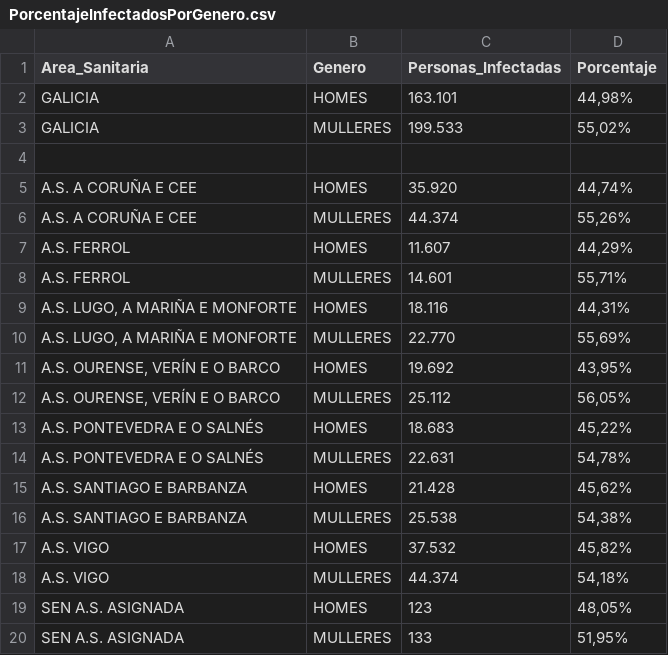
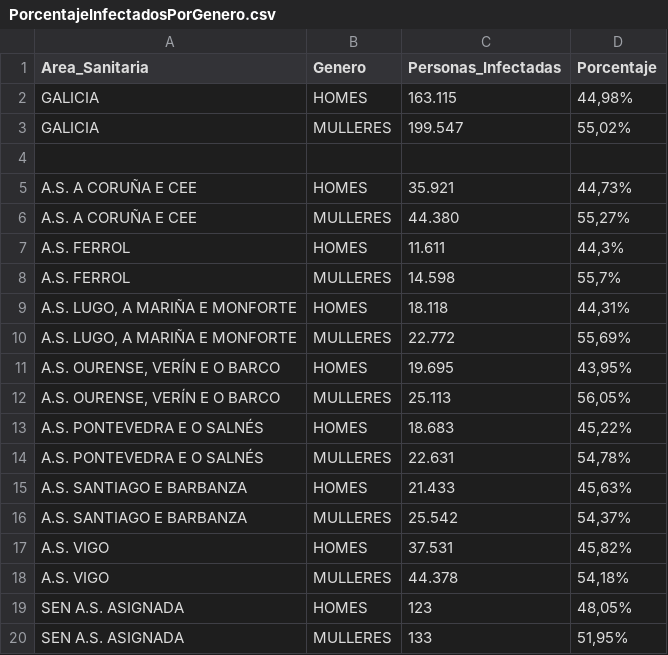
Before and after one commit to jjelosua/sergas-covid19-data, a CSV file: PorcentajeInfectadosPorGenero.csv, drawn as a sheet.

```diff
--- a/PorcentajeInfectadosPorGenero.csv
+++ b/PorcentajeInfectadosPorGenero.csv
@@ -1,19 +1,19 @@
 Area_Sanitaria,Genero,Personas_Infectadas,Porcentaje
-"GALICIA","HOMES","163.101","44,98%"
-"GALICIA","MULLERES","199.533","55,02%"
+"GALICIA","HOMES","163.115","44,98%"
+"GALICIA","MULLERES","199.547","55,02%"
 
-"A.S. A CORUÑA E CEE","HOMES","35.920","44,74%"
-"A.S. A CORUÑA E CEE","MULLERES","44.374","55,26%"
-"A.S. FERROL","HOMES","11.607","44,29%"
-"A.S. FERROL","MULLERES","14.601","55,71%"
-"A.S. LUGO, A MARIÑA E MONFORTE","HOMES","18.116","44,31%"
-"A.S. LUGO, A MARIÑA E MONFORTE","MULLERES","22.770","55,69%"
-"A.S. OURENSE, VERÍN E O BARCO","HOMES","19.692","43,95%"
-"A.S. OURENSE, VERÍN E O BARCO","MULLERES","25.112","56,05%"
+"A.S. A CORUÑA E CEE","HOMES","35.921","44,73%"
+"A.S. A CORUÑA E CEE","MULLERES","44.380","55,27%"
+"A.S. FERROL","HOMES","11.611","44,3%"
+"A.S. FERROL","MULLERES","14.598","55,7%"
+"A.S. LUGO, A MARIÑA E MONFORTE","HOMES","18.118","44,31%"
+"A.S. LUGO, A MARIÑA E MONFORTE","MULLERES","22.772","55,69%"
+"A.S. OURENSE, VERÍN E O BARCO","HOMES","19.695","43,95%"
+"A.S. OURENSE, VERÍN E O BARCO","MULLERES","25.113","56,05%"
 "A.S. PONTEVEDRA E O SALNÉS","HOMES","18.683","45,22%"
 "A.S. PONTEVEDRA E O SALNÉS","MULLERES","22.631","54,78%"
-"A.S. SANTIAGO E BARBANZA","HOMES","21.428","45,62%"
-"A.S. SANTIAGO E BARBANZA","MULLERES","25.538","54,38%"
-"A.S. VIGO","HOMES","37.532","45,82%"
-"A.S. VIGO","MULLERES","44.374","54,18%"
+"A.S. SANTIAGO E BARBANZA","HOMES","21.433","45,63%"
+"A.S. SANTIAGO E BARBANZA","MULLERES","25.542","54,37%"
+"A.S. VIGO","HOMES","37.531","45,82%"
+"A.S. VIGO","MULLERES","44.378","54,18%"
 "SEN A.S. ASIGNADA","HOMES","123","48,05%"
```
Also changed, not shown: ActivosCuradosFallecidos.csv, OcupacionCamasHospital.csv, 1 other file.
